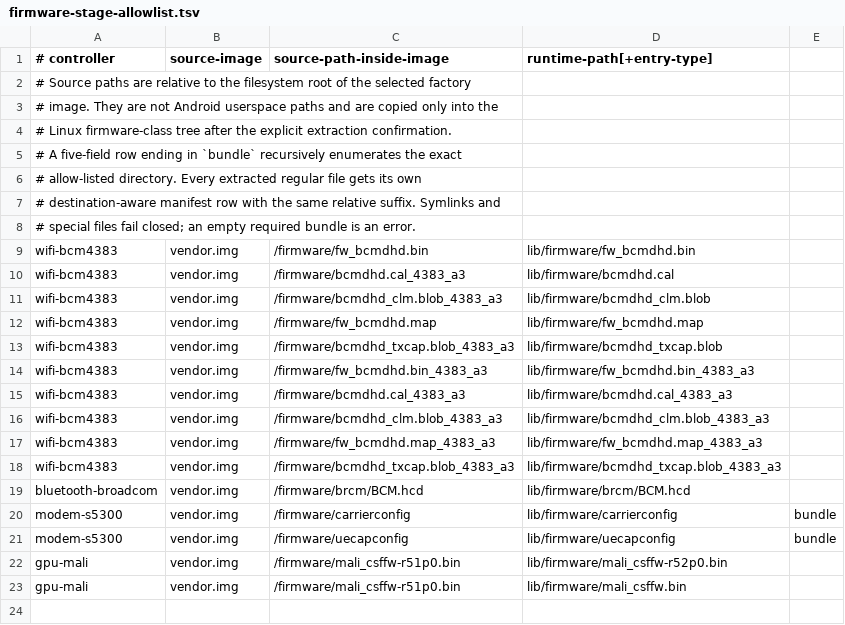
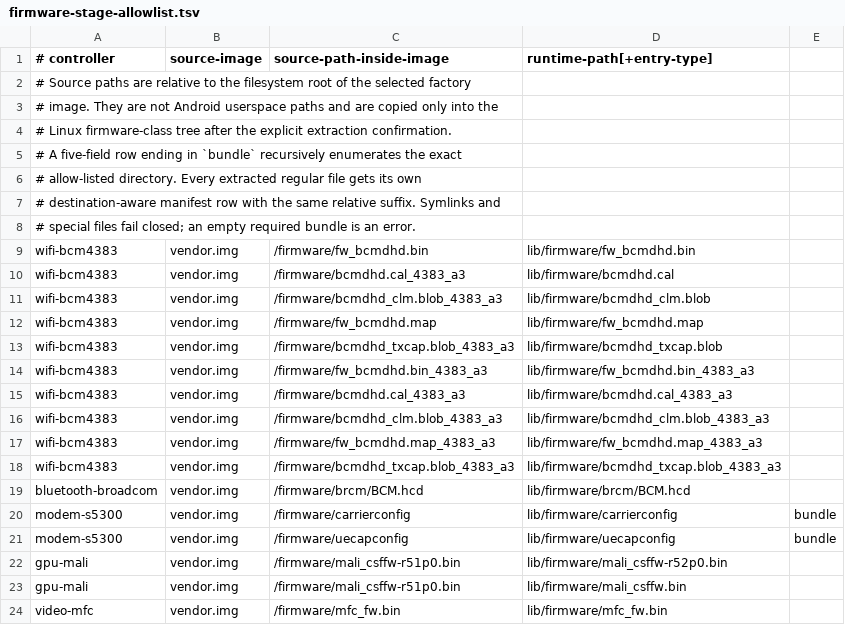
Before and after one commit to h4rkl/omarchy-ferrix, a TSV file: targets/boards/google-pixel-9a-tegu-gxq96-mp1-0/firmware-stage-allowlist.tsv, drawn as a sheet.

```diff
--- a/targets/boards/google-pixel-9a-tegu-gxq96-mp1-0/firmware-stage-allowlist.tsv
+++ b/targets/boards/google-pixel-9a-tegu-gxq96-mp1-0/firmware-stage-allowlist.tsv
@@ -23 +23,2 @@ gpu-mali	vendor.img	/firmware/mali_csffw-r51p0.bin	lib/firmware/mali_csffw-r52p0
 gpu-mali	vendor.img	/firmware/mali_csffw-r51p0.bin	lib/firmware/mali_csffw.bin
+video-mfc	vendor.img	/firmware/mfc_fw.bin	lib/firmware/mfc_fw.bin
```
Also changed, not shown: 3 other files.
